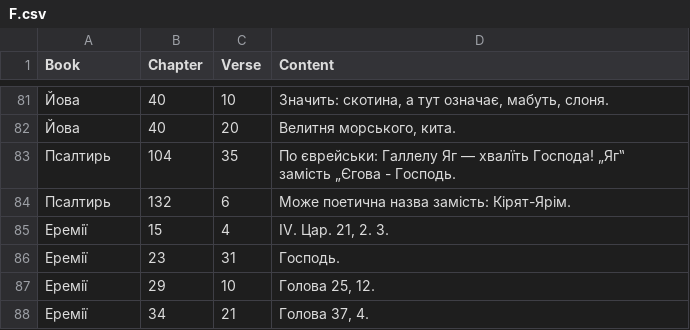
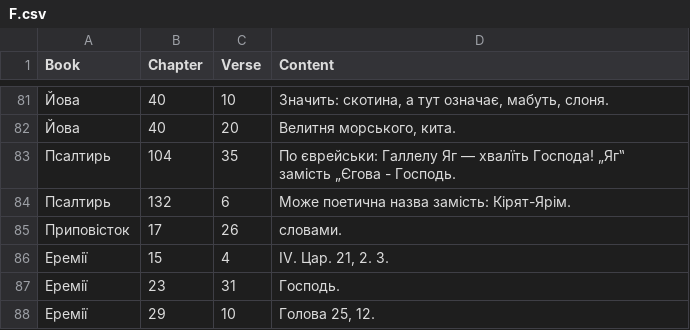
Before and after one commit to seesmof/Biblija-Kulisha, a CSV file: logs/F.csv, drawn as a sheet; only a part is shown, gaps mark what is left out; the shorter side is filled out with more unchanged rows.

```diff
--- a/logs/F.csv
+++ b/logs/F.csv
@@ -84,2 +84,3 @@ Book,Chapter,Verse,Content
 Псалтирь,132,6,"Може поетична назва замість: Кірят-Ярім."
+Приповісток,17,26,"словами."
 Еремії,15,4,"IV. Цар. 21, 2. 3."
```
Also changed, not shown: 2 other files.
